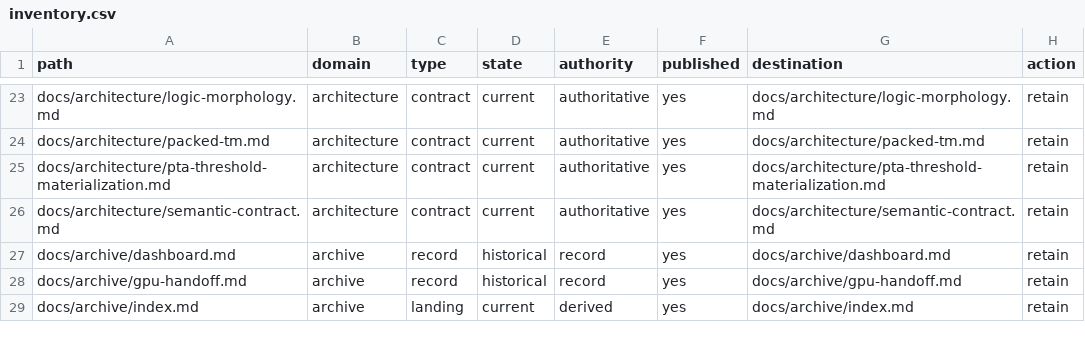
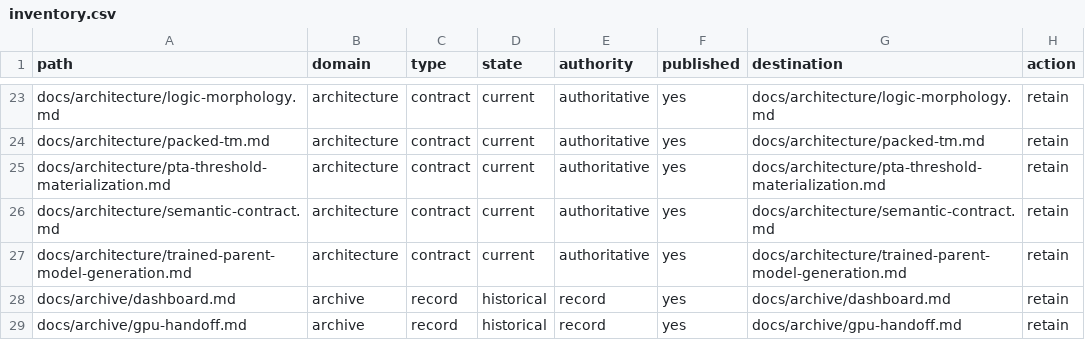
Before and after one commit to enigmatic-figure/PrologTsetlinMachine, a CSV file: docs/_meta/inventory.csv, drawn as a sheet; only a part is shown, gaps mark what is left out; the shorter side is filled out with more unchanged rows; the diff names each change by its address in the sheet, - before the commit and + after, or states it on an @@ line.

Commit message:
Document trained-parent PTA model generations

```diff
--- a/docs/_meta/inventory.csv
+++ b/docs/_meta/inventory.csv
+row 27: docs/architecture/trained-parent-model-generation.md | architecture | contract | current | authoritative | yes | docs/architecture/trained-parent-model-generation.md | retain
```
Also changed, not shown: 5 other files.
